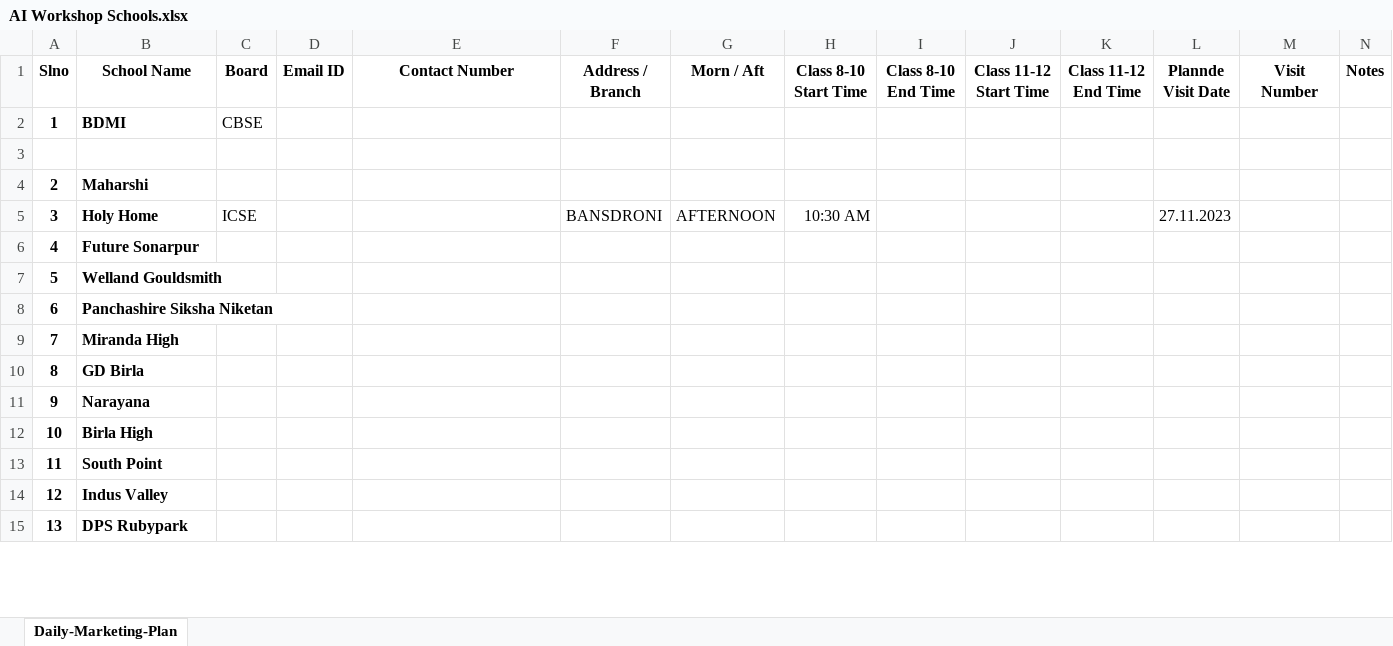
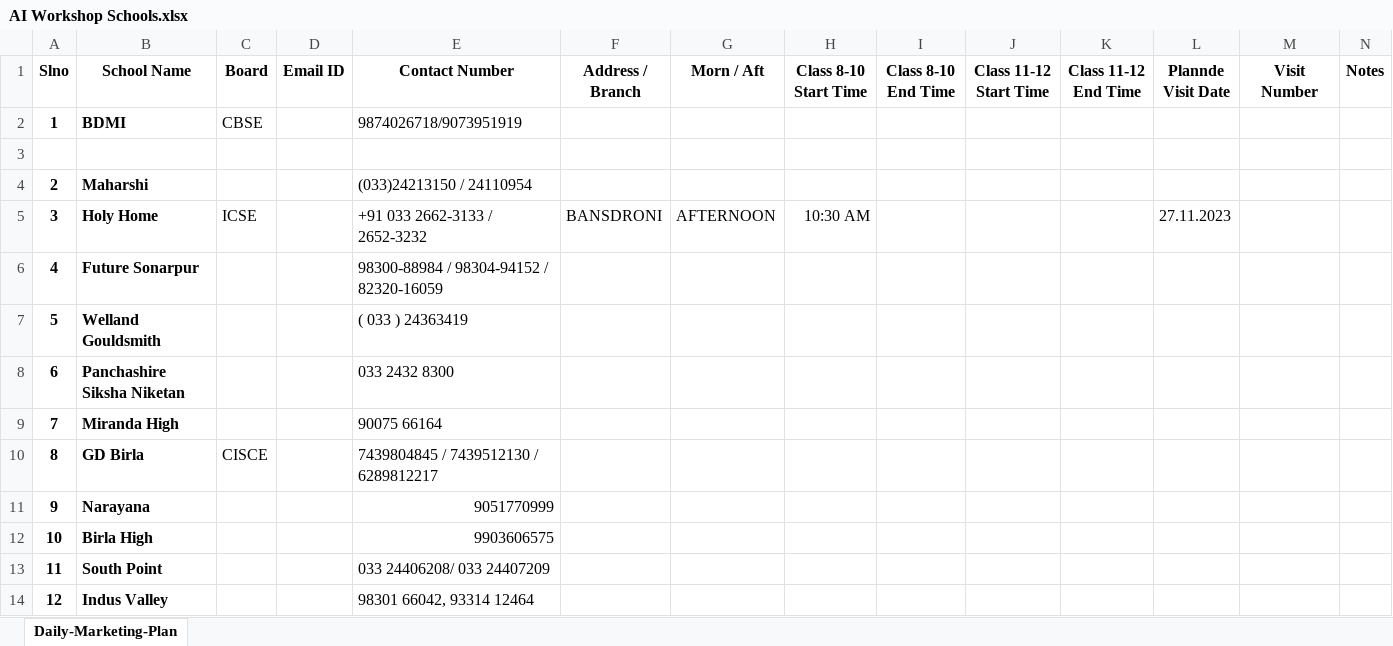
Before and after one commit to anodiamadm/Docs, an Excel workbook: Offline/BusinessManagement/Marketing/AI marketing/AI Workshop Schools.xlsx, sheet Daily-Marketing-Plan, drawn as a sheet; only a part is shown; values as stored, in another font and other column widths than the file's, no borders; removed rows and columns are numbered as before the commit, all else as after; rows hold the shown columns only; the diff covers the shown part only; the diff names each change by its address in the sheet, - before the commit and + after, or states it on an @@ line.

```diff
--- a/Offline/BusinessManagement/Marketing/AI marketing/AI Workshop Schools.xlsx (sheet Daily-Marketing-Plan)
+++ b/Offline/BusinessManagement/Marketing/AI marketing/AI Workshop Schools.xlsx (sheet Daily-Marketing-Plan)
-E2 (Contact Number): (empty)
+E2 (Contact Number): 9874026718/9073951919
-E4 (Contact Number): (empty)
+E4 (Contact Number): (033)24213150 / 24110954
-E5 (Contact Number): (empty)
+E5 (Contact Number): +91 033 2662-3133 / 2652-3232
-E6 (Contact Number): (empty)
+E6 (Contact Number): 98300-88984 / 98304-94152 / 82320-16059
-E7 (Contact Number): (empty)
+E7 (Contact Number): ( 033 ) 24363419
-E8 (Contact Number): (empty)
+E8 (Contact Number): 033 2432 8300
-E9 (Contact Number): (empty)
+E9 (Contact Number): 90075 66164
-C10 (Board): (empty)
+C10 (Board): CISCE
-E10 (Contact Number): (empty)
+E10 (Contact Number): 7439804845 / 7439512130 / 6289812217
-E11 (Contact Number): (empty)
+E11 (Contact Number): 9051770999
-E12 (Contact Number): (empty)
+E12 (Contact Number): 9903606575
-E13 (Contact Number): (empty)
+E13 (Contact Number): 033 24406208/ 033 24407209
-E14 (Contact Number): (empty)
+E14 (Contact Number): 98301 66042, 93314 12464
-row 15: 13 | DPS Rubypark
```
Also changed, not shown: 3 added rows, 1 removed row and 23 edited cells elsewhere in this sheet.
